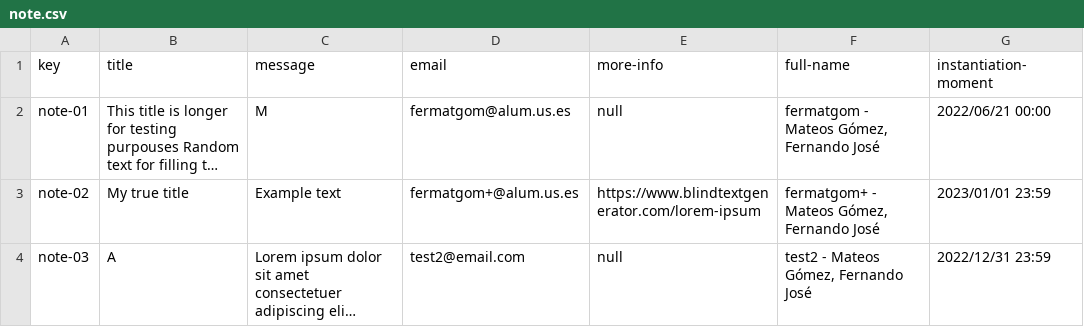
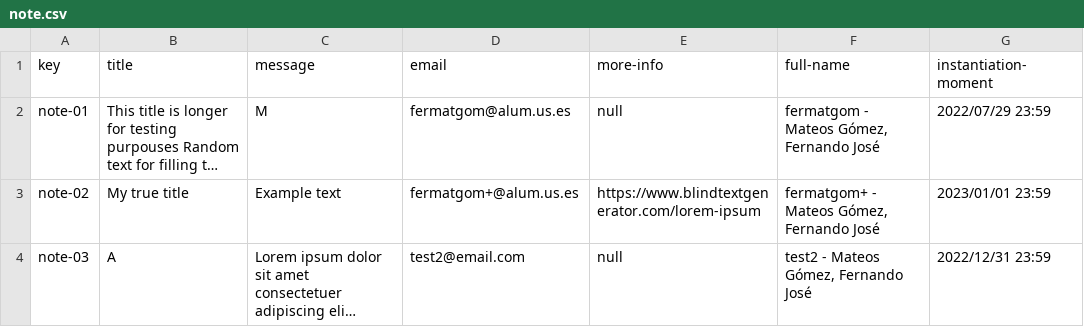
Before and after one commit to pgmarc/DP2-Project-C2.04.05, a CSV file: src/main/webapp/WEB-INF/resources/sample-data/note.csv, drawn as a sheet; long unchanged cells end in …; the diff names each change by its address in the sheet, - before the commit and + after, or states it on an @@ line.

Commit message:
fix: Correción Review UFU Signed-off-by: Moffinguer <fermago11@gmail.com>
	modified:   reports/Student #5/D2/UML Individual Fernando.uxf
	modified:   src/main/java/acme/entities/audit/AuditRecord.java
	modified:   src/main/java/acme/entities/message/Note.java
	modified:   src/main/java/acme/forms/AdministratorDashboard.java
	modified:   src/main/webapp/WEB-INF/resources/sample-data/audit-record.csv
	modified:   src/main/webapp/WEB-INF/resources/sample-data/audit.csv
	modified:   src/main/webapp/WEB-INF/resources/sample-data/note.csv

```diff
--- a/src/main/webapp/WEB-INF/resources/sample-data/note.csv
+++ b/src/main/webapp/WEB-INF/resources/sample-data/note.csv
-G2 (instantiation-moment): 2022/06/21 00:00
+G2 (instantiation-moment): 2022/07/29 23:59
```
Also changed, not shown: src/main/webapp/WEB-INF/resources/sample-data/audit-record.csv, src/main/webapp/WEB-INF/resources/sample-data/audit.csv, 4 other files.
